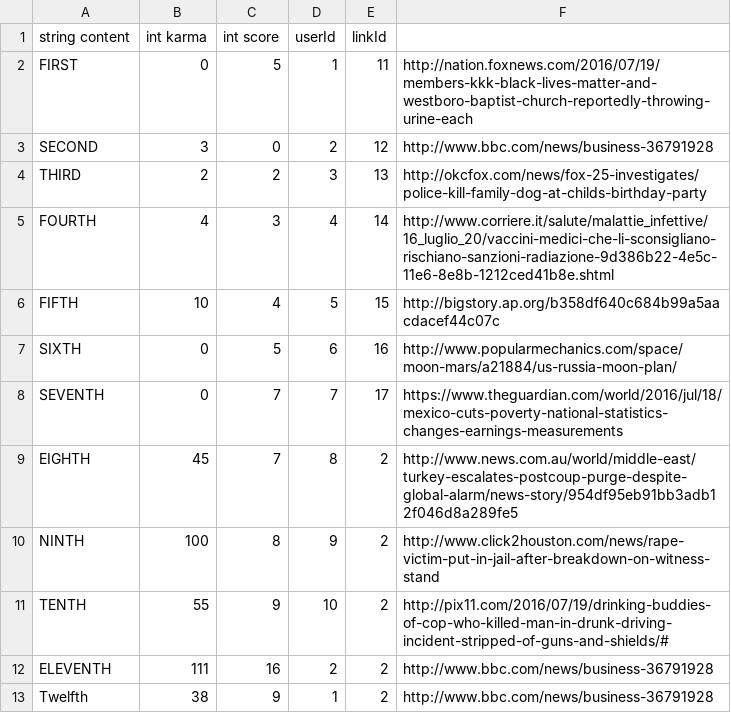
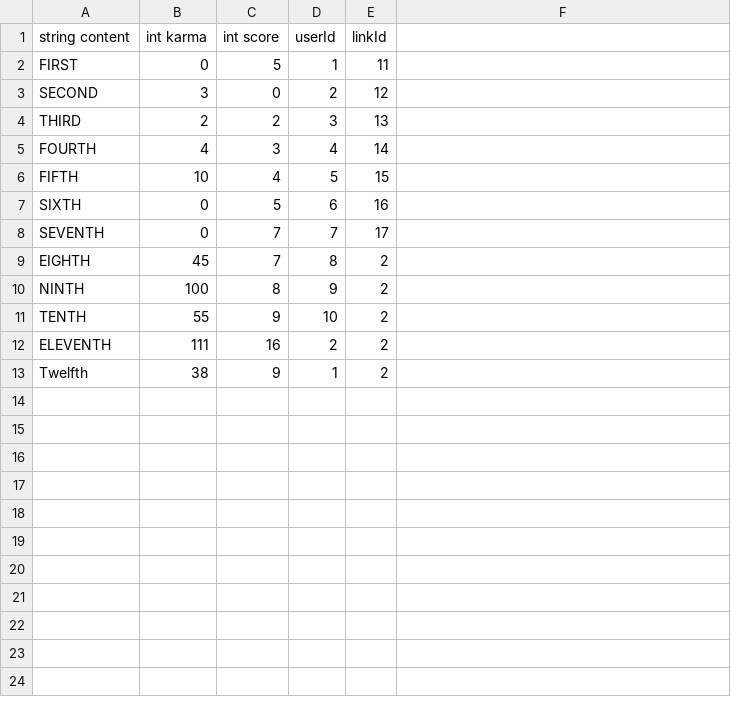
Before and after one commit to The-Yada/TheYada, a CSV file: yadas.csv, drawn as a sheet.

```diff
--- a/yadas.csv
+++ b/yadas.csv
@@ -1,13 +1,13 @@
 string content,int karma,int score,userId,linkId
-FIRST,0,5,1,11, http://nation.foxnews.com/2016/07/19/members-kkk-black-lives-matter-and-westboro-baptist-church-reportedly-throwing-urine-each
-SECOND,3,0,2,12, http://www.bbc.com/news/business-36791928
-THIRD,2,2,3,13, http://okcfox.com/news/fox-25-investigates/police-kill-family-dog-at-childs-birthday-party
-FOURTH,4,3,4,14, http://www.corriere.it/salute/malattie_infettive/16_luglio_20/vaccini-medici-che-li-sconsigliano-rischiano-sanzioni-radiazione-9d386b22-4e5c-11e6-8e8b-1212ced41b8e.shtml
-FIFTH,10,4,5,15, http://bigstory.ap.org/b358df640c684b99a5aacdacef44c07c
-SIXTH,0,5,6,16, http://www.popularmechanics.com/space/moon-mars/a21884/us-russia-moon-plan/
-SEVENTH,0,7,7,17, https://www.theguardian.com/world/2016/jul/18/mexico-cuts-poverty-national-statistics-changes-earnings-measurements
-EIGHTH,45,7,8,2, http://www.news.com.au/world/middle-east/turkey-escalates-postcoup-purge-despite-global-alarm/news-story/954df95eb91bb3adb12f046d8a289fe5
-NINTH,100,8,9,2, http://www.click2houston.com/news/rape-victim-put-in-jail-after-breakdown-on-witness-stand
-TENTH,55,9,10,2, http://pix11.com/2016/07/19/drinking-buddies-of-cop-who-killed-man-in-drunk-driving-incident-stripped-of-guns-and-shields/#
-ELEVENTH,111,16,2,2, http://www.bbc.com/news/business-36791928
-Twelfth,38,9,1,2, http://www.bbc.com/news/business-36791928
+FIRST,0,5,1,11
+SECOND,3,0,2,12
+THIRD,2,2,3,13
+FOURTH,4,3,4,14
+FIFTH,10,4,5,15
+SIXTH,0,5,6,16
+SEVENTH,0,7,7,17
+EIGHTH,45,7,8,2
+NINTH,100,8,9,2
+TENTH,55,9,10,2
+ELEVENTH,111,16,2,2
+Twelfth,38,9,1,2
```
Also changed, not shown: 3 other files.
